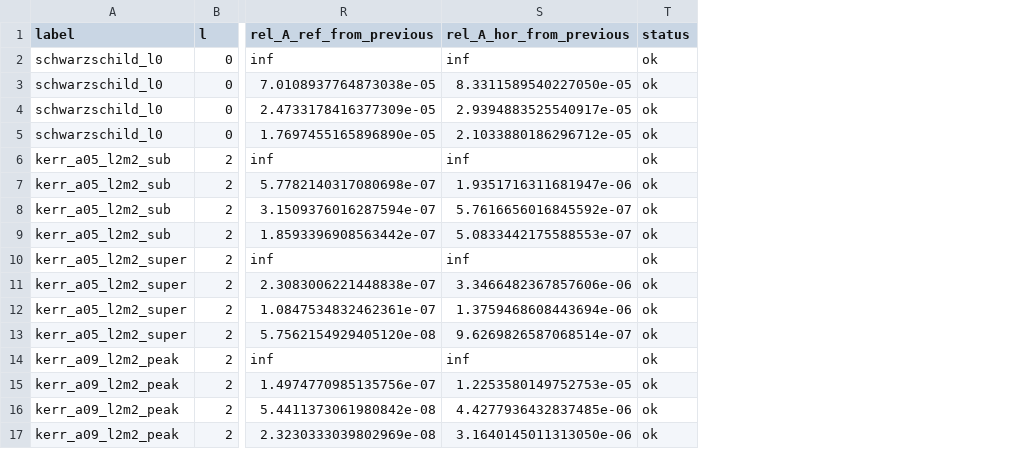
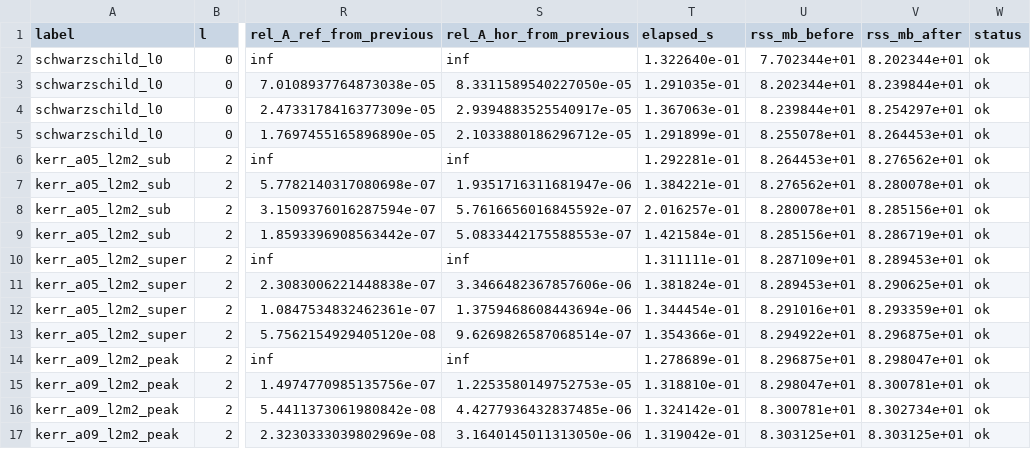
Before and after one commit to ljq2088/KerrScattering, a CSV file: results/kerr_scalar_nonlinear_diagnostics.csv, drawn as a sheet; only a part is shown, gaps mark what is left out; the diff names each change by its address in the sheet, - before the commit and + after, or states it on an @@ line.

```diff
--- a/results/kerr_scalar_nonlinear_diagnostics.csv
+++ b/results/kerr_scalar_nonlinear_diagnostics.csv
+column T (elapsed_s), rows 2-17: 1.322640e-01 | 1.291035e-01 | 1.367063e-01 | 1.291899e-01 | 1.292281e-01 | 1.384221e-01 | 2.016257e-01 | 1.421584e-01 | 1.311111e-01 | 1.381824e-01 | 1.344454e-01 | 1.354366e-01 | 1.278689e-01 | 1.318810e-01 | 1.324142e-01 | 1.319042e-01
+column U (rss_mb_before), rows 2-17: 7.702344e+01 | 8.202344e+01 | 8.239844e+01 | 8.255078e+01 | 8.264453e+01 | 8.276562e+01 | 8.280078e+01 | 8.285156e+01 | 8.287109e+01 | 8.289453e+01 | 8.291016e+01 | 8.294922e+01 | 8.296875e+01 | 8.298047e+01 | 8.300781e+01 | 8.303125e+01
+column V (rss_mb_after), rows 2-17: 8.202344e+01 | 8.239844e+01 | 8.254297e+01 | 8.264453e+01 | 8.276562e+01 | 8.280078e+01 | 8.285156e+01 | 8.286719e+01 | 8.289453e+01 | 8.290625e+01 | 8.293359e+01 | 8.296875e+01 | 8.298047e+01 | 8.300781e+01 | 8.302734e+01 | 8.303125e+01
```
Also changed, not shown: 3 other files.
